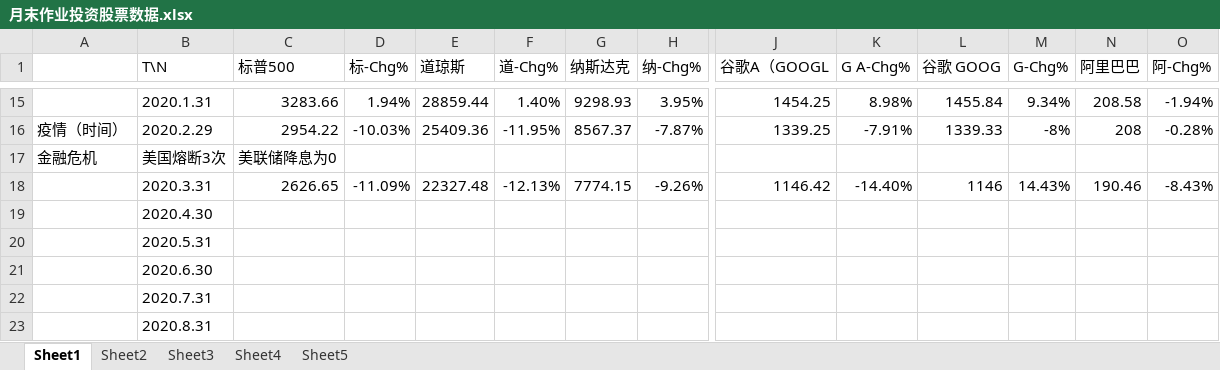
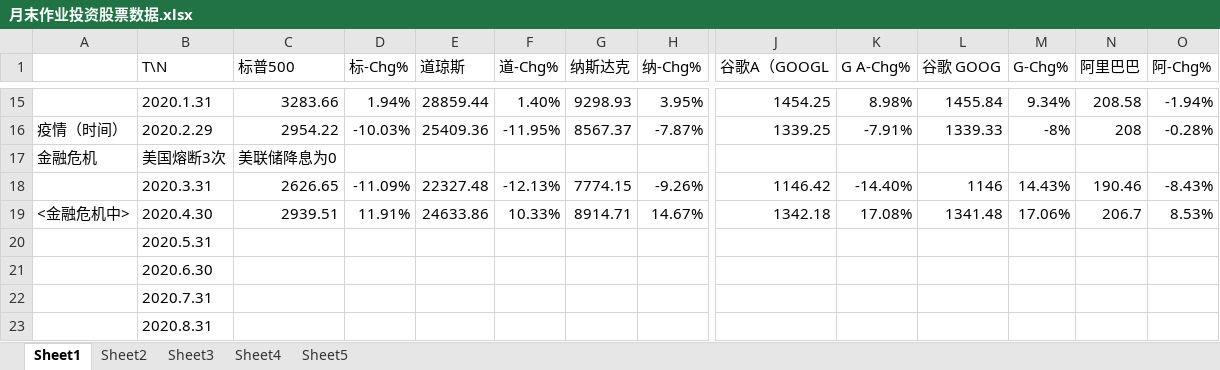
Before and after one commit to lian-yujie/investement-center, an Excel workbook: 月末作业投资股票数据.xlsx, sheet Sheet1, drawn as a sheet; only a part is shown, gaps mark what is left out; values as stored, in another font and other column widths than the file's, no borders; removed rows and columns are numbered as before the commit, all else as after; rows hold the shown columns only; the diff names each change by its address in the sheet, - before the commit and + after, or states it on an @@ line.

```diff
--- a/月末作业投资股票数据.xlsx (sheet Sheet1)
+++ b/月末作业投资股票数据.xlsx (sheet Sheet1)
-row 19:  | 2020.4.30
+row 19: <金融危机中> | 2020.4.30 | 2939.51 | 11.91% | 24633.86 | 10.33% | 8914.71 | 14.67% | 1342.18 | 17.08% | 1341.48 | 17.06% | 206.7 | 8.53%
```
Also changed, not shown: sheet Sheet2.
